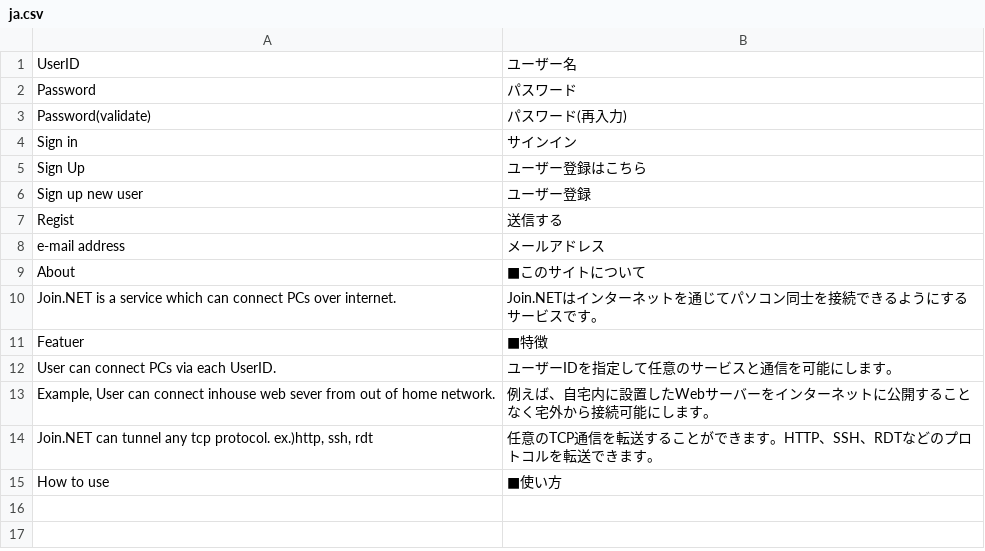
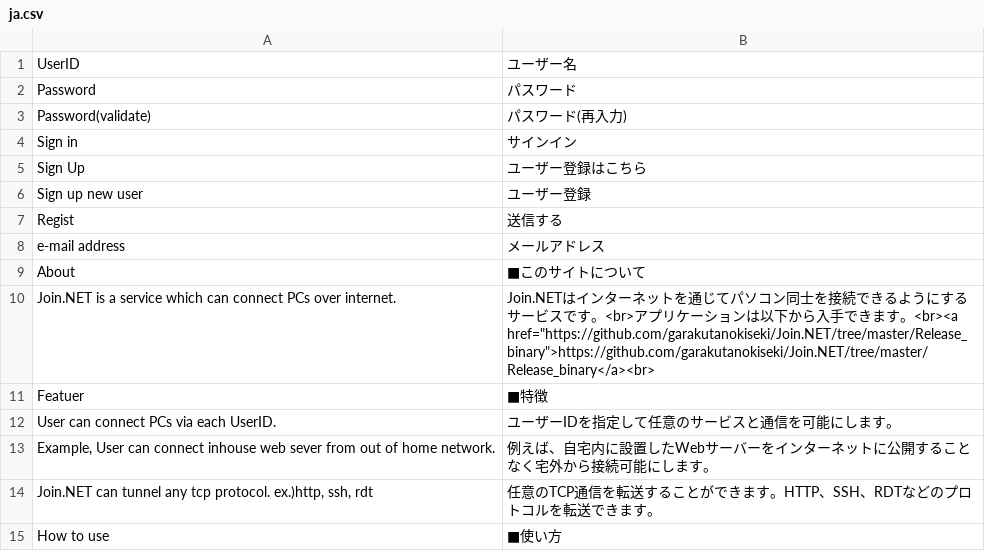
Before and after one commit to garakutanokiseki/Join.NET_WebServer, a CSV file: translations/ja.csv, drawn as a sheet.

```diff
--- a/translations/ja.csv
+++ b/translations/ja.csv
@@ -9,3 +9,3 @@ e-mail address, メールアドレス
 About, ■このサイトについて
-Join.NET is a service which can connect PCs over internet., Join.NETはインターネットを通じてパソコン同士を接続できるようにするサービスです。
+Join.NET is a service which can connect PCs over internet., Join.NETはインターネットを通じてパソコン同士を接続できるようにするサービスです。<br>アプリケーションは以下から入手できます。<br><a href="https://github.com/garakutanokiseki/Join.NET/tree/master/Release_binary">https://github.com/garakutanokiseki/Join.NET/tree/master/Release_binary</a><br>
 Featuer, ■特徴
```
Also changed, not shown: 2 other files.
